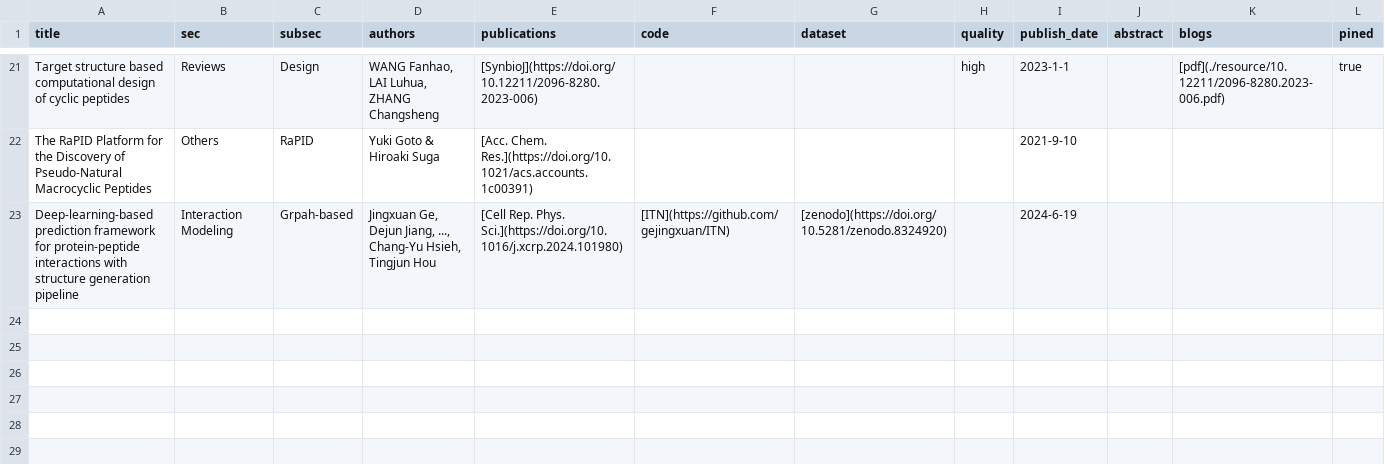
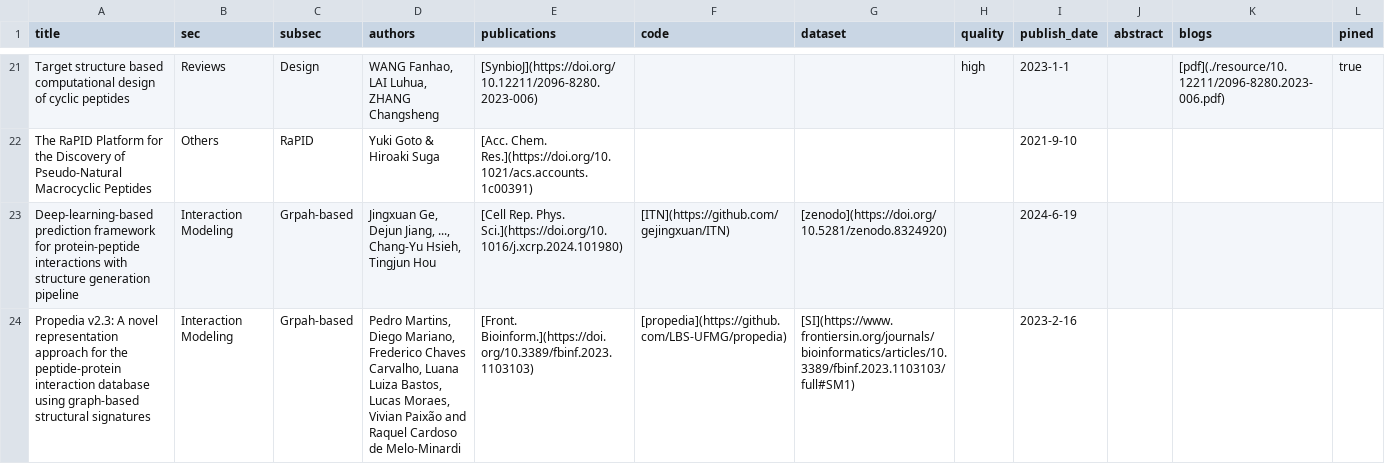
Before and after one commit to zhaisilong/awesome-peptide, a CSV file: data/paper.csv, drawn as a sheet; only a part is shown, gaps mark what is left out; rows hold the shown columns only; the diff covers the shown part only; the diff names each change by its address in the sheet, - before the commit and + after, or states it on an @@ line.

```diff
--- a/data/paper.csv
+++ b/data/paper.csv
+row 24: Propedia v2.3: A novel representation approach for the peptide-protein interaction database using graph-based structural signatures | Interaction Modeling | Grpah-based | Pedro Martins, Diego Mariano, Frederico Chaves Carvalho, Luana Luiza Bastos, Lucas Moraes, Vivian Paixão and Raquel Cardoso de Melo-Minardi | [Front. Bioinform.](https://doi.org/10.3389/fbinf.2023.1103103) | [propedia](https://github.com/LBS-UFMG/propedia) | [SI](https://www.frontiersin.org/journals/bioinformatics/articles/10.3389/fbinf.2023.1103103/full#SM1) |  | 2023-2-16
```
Also changed, not shown: 1 added row and 1 edited cell elsewhere in this file, 4 other files.
